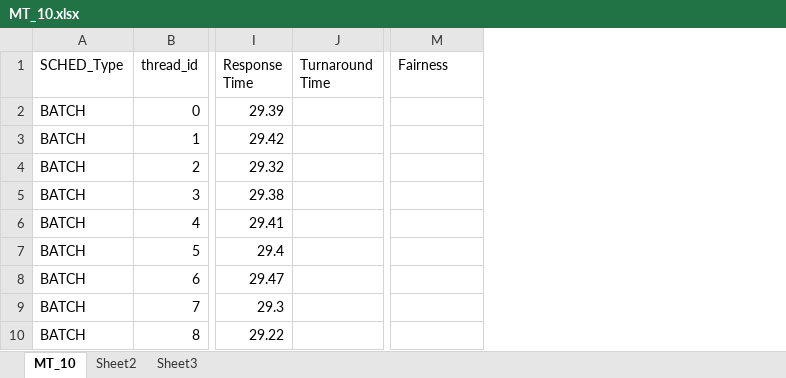
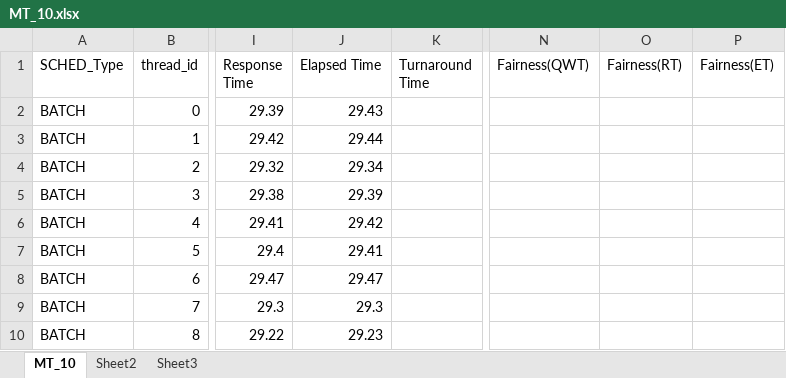
Before and after one commit to hamed-yazdi/Linux-CPU-Benchmarking, an Excel workbook: Result/MT_10.xlsx, sheet MT_10, drawn as a sheet; only a part is shown, gaps mark what is left out; values as stored, in another font and other column widths than the file's, no borders; addresses are those after the commit; the diff names each change by its address in the sheet, - before the commit and + after, or states it on an @@ line.

```diff
--- a/Result/MT_10.xlsx (sheet MT_10)
+++ b/Result/MT_10.xlsx (sheet MT_10)
+column J (Elapsed Time), rows 2-10: 29.43 | 29.44 | 29.34 | 29.39 | 29.42 | 29.41 | 29.47 | 29.3 | 29.23
+column N (Fairness(QWT)), empty
+column P (Fairness(ET)), empty
-O1: Fairness
+O1: Fairness(RT)
```
Also changed, not shown: formulas that keep their value, Result/MT_ALL_Parallel_10.xlsx, Result/MT_BATCH_10.xlsx, 4 other files.
